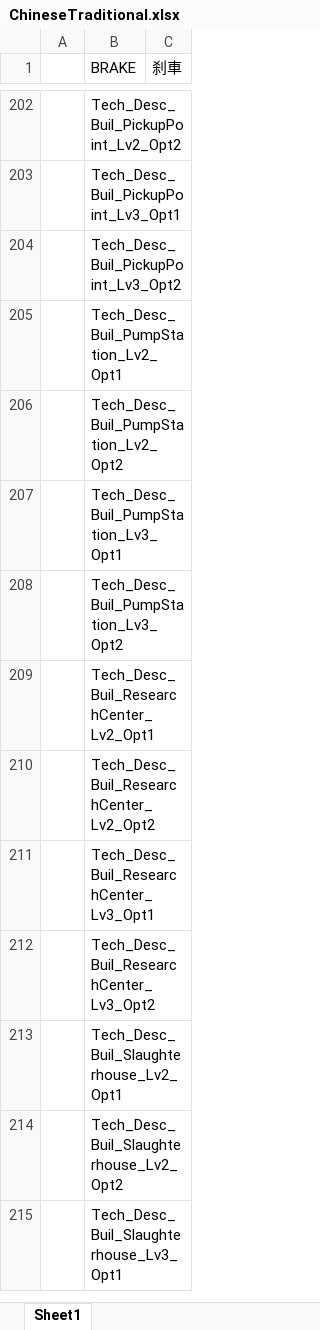
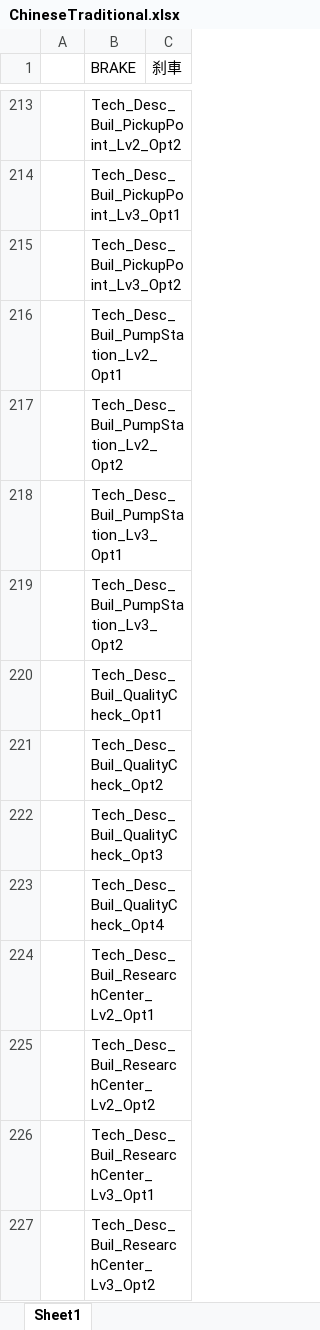
Before and after one commit to Neilander/GF_X, an Excel workbook: AAAGameData/Languages/ChineseTraditional.xlsx, sheet Sheet1, drawn as a sheet; only a part is shown, gaps mark what is left out; the shorter side is filled out with more unchanged rows; values as stored, in another font and other column widths than the file's, no borders; charts and pictures not drawn; the diff covers the shown part only; the diff names each change by its address in the sheet, - before the commit and + after, or states it on an @@ line.

```diff
--- a/AAAGameData/Languages/ChineseTraditional.xlsx (sheet Sheet1)
+++ b/AAAGameData/Languages/ChineseTraditional.xlsx (sheet Sheet1)
+row 220:  | Tech_Desc_Buil_QualityCheck_Opt1
+row 221:  | Tech_Desc_Buil_QualityCheck_Opt2
+row 222:  | Tech_Desc_Buil_QualityCheck_Opt3
+row 223:  | Tech_Desc_Buil_QualityCheck_Opt4
```
Also changed, not shown: 36 added rows and 2 removed rows elsewhere in this sheet, charts or pictures, AAAGameData/DataTables/Build/BuildingTable.xlsx, AAAGameData/Languages/ChineseSimplified.xlsx, 13 other files.
